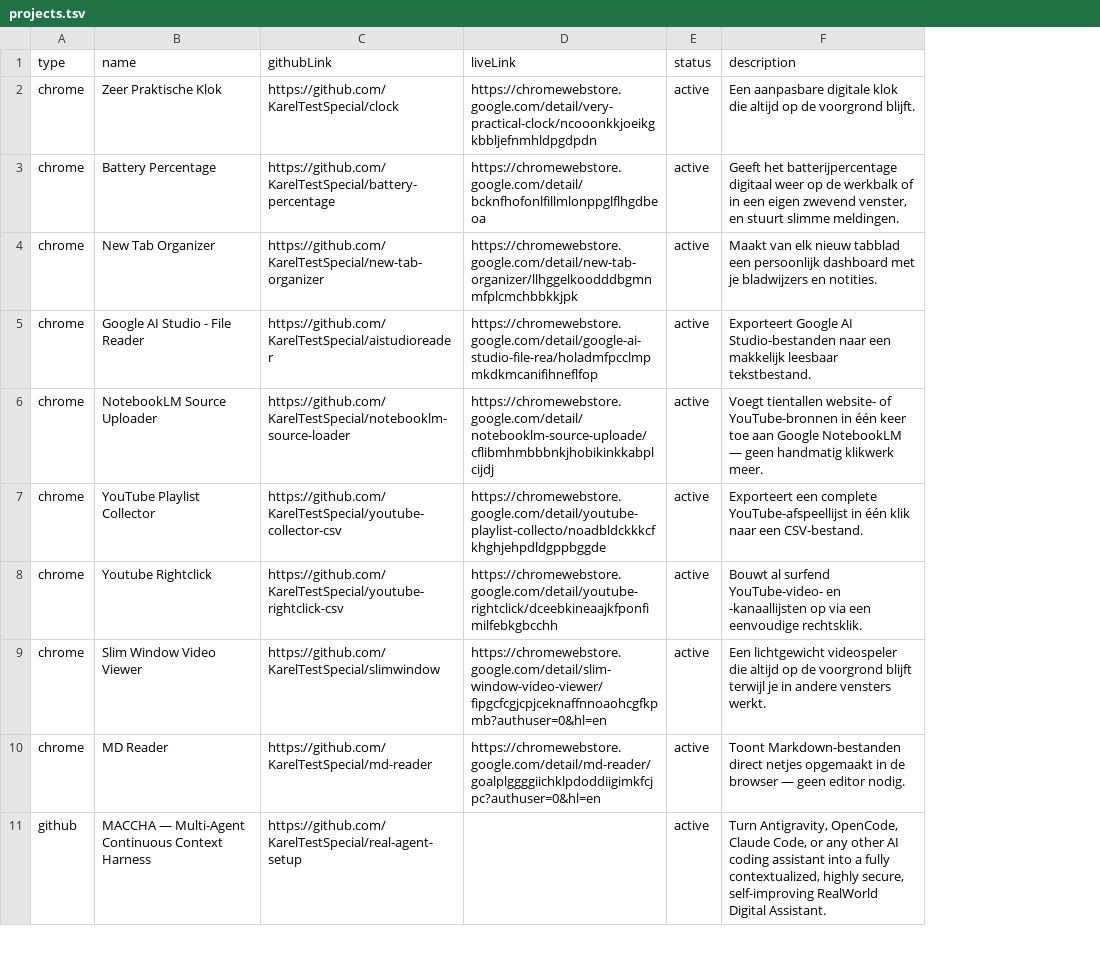
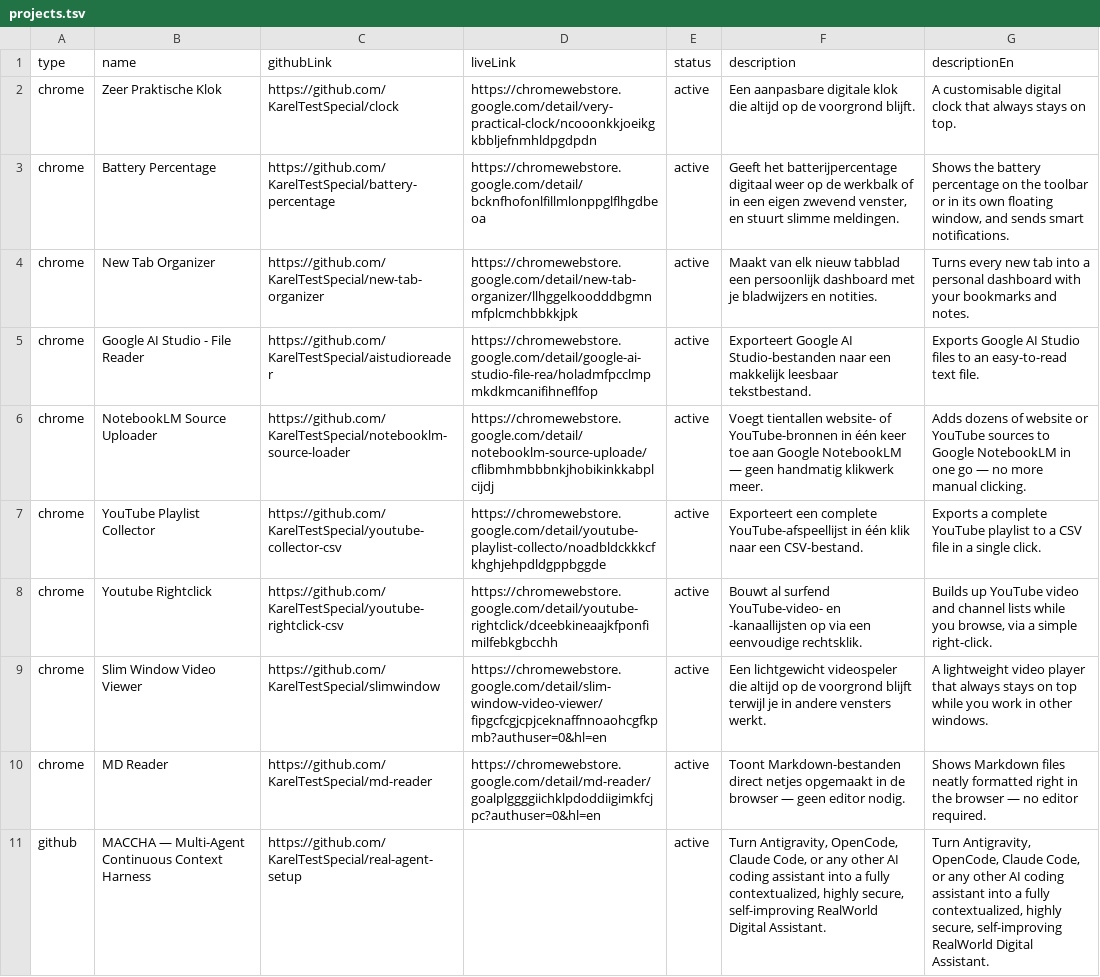
Before and after one commit to KarelTestSpecial/portfolio, a TSV file: projects/projects.tsv, drawn as a sheet; only a part is shown; the diff names each change by its address in the sheet, - before the commit and + after, or states it on an @@ line.

Commit message:
feat(projects): bilingual descriptions + client-managed Google Sheet CMS
Two requested changes:

1. The Athena showcase now states the point of the project explicitly: each
   site's content is managed directly in a Google Sheet, so clients edit their
   own texts, images and pages without code or CMS training (NL + EN).

2. Project descriptions are bilingual. projects/projects.tsv gains an optional
   'descriptionEn' column, filled in for all 24 projects; when it is empty the
   Dutch text is used, so sheets can be translated one project at a time.
   Projects.tsx shows the description matching the active language.

Supporting work:
- scripts/lib/projects.js now holds the shared TSV parsing and normalisation, so
  the local flow and the published-Google-Sheet flow always generate the same
  projects.json shape (csv-parse is still used for fetched sheets, since those
  quote cells containing tabs)
- Documented the new column in README.md and README-deploy-from-url.md
  (including adding it to the Google Sheet) and the data flow in GEMINI.md
- Tests: descriptions follow the language, the Google Sheet copy renders in both
  languages, and each project keeps a Dutch description; localStorage is cleared
  between tests so a language switch no longer leaks into the next test

Co-authored-by: arena-agent <297053741+arena-agent@users.noreply.github.com>

```diff
--- a/projects/projects.tsv
+++ b/projects/projects.tsv
+column G (descriptionEn), rows 2-11: A customisable digital clock that always stays on top. | Shows the battery percentage on the toolbar or in its own floating window, and sends smart notifications. | Turns every new tab into a personal dashboard with your bookmarks and notes. | Exports Google AI Studio files to an easy-to-read text file. | Adds dozens of website or YouTube sources to Google NotebookLM in one go — no more manual clicking. | Exports a complete YouTube playlist to a CSV file in a single click. | Builds up YouTube video and channel lists while you browse, via a simple right-click. | A lightweight video player that always stays on top while you work in other windows. | Shows Markdown files neatly formatted right in the browser — no editor required. | Turn Antigravity, OpenCode, Claude Code, or any other AI coding assistant into a fully contextualized, highly secure, self-improving RealWorld Digital Assistant.
```
Also changed, not shown: 10 other files.
